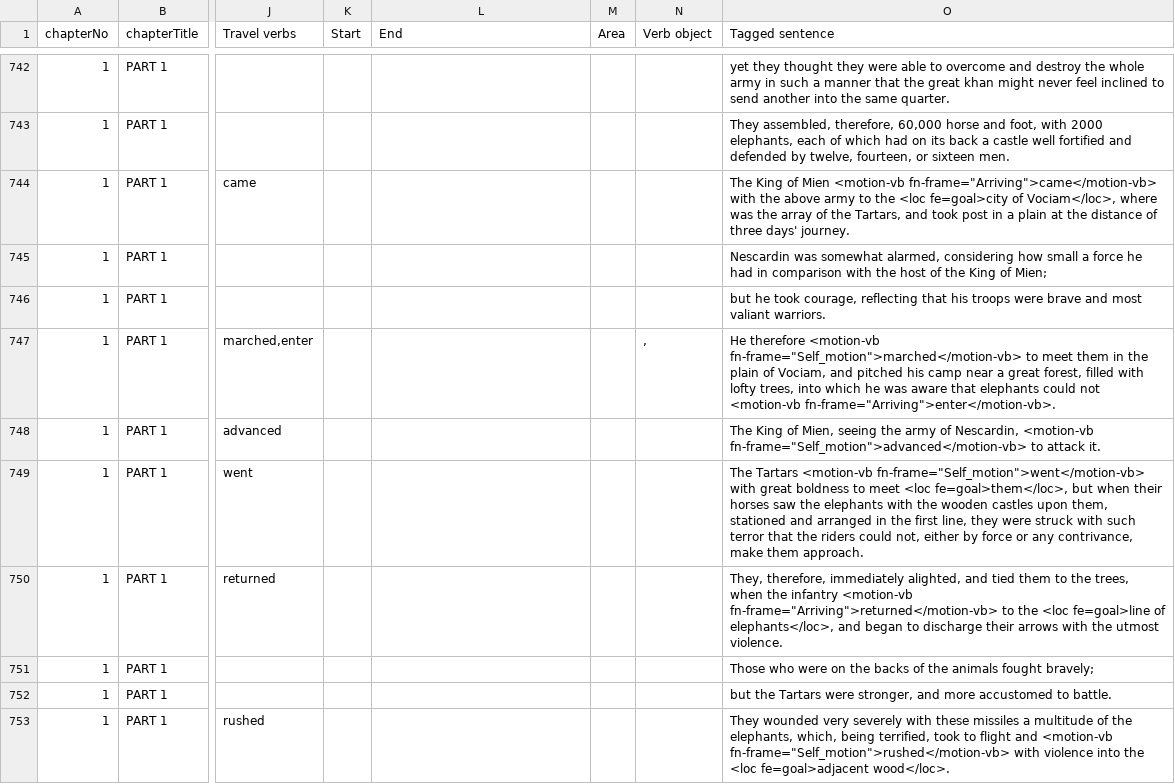
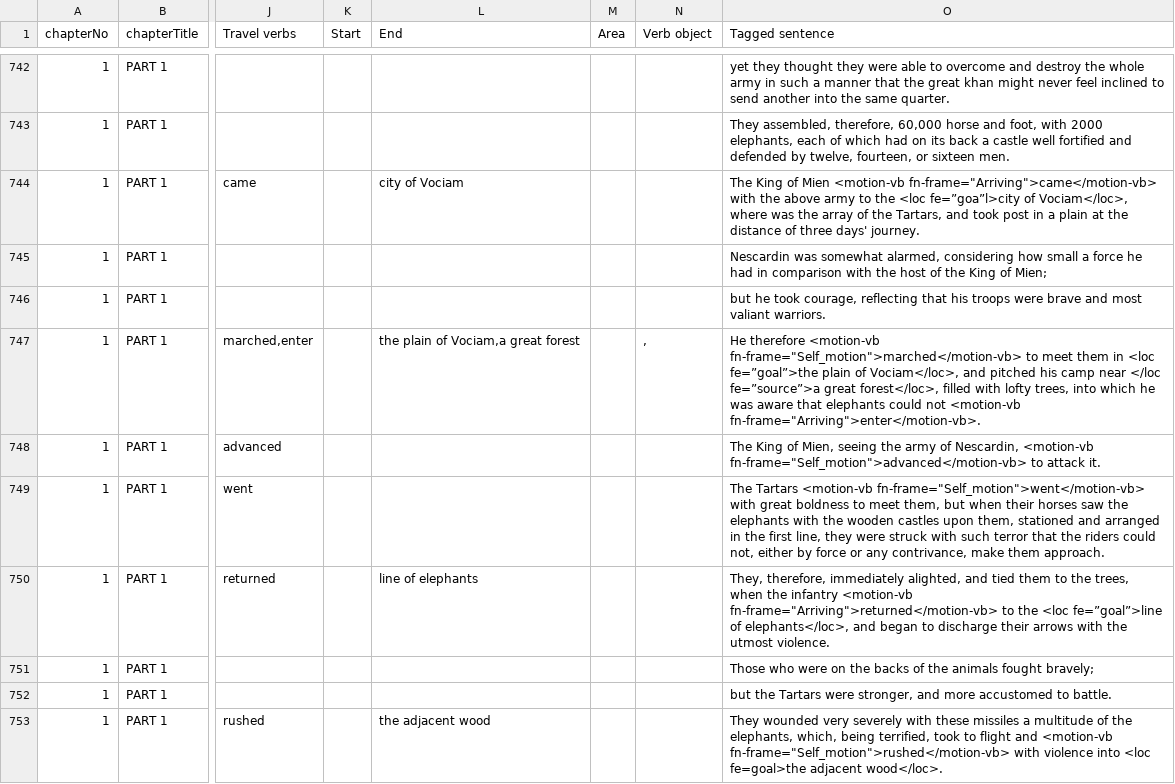
Before and after one commit to rutabakhda/retracing-the-travelogue, a CSV file: results/hugh-murray/part1/geograhpic-path-extraction/part1-annotated-sentences.csv, drawn as a sheet; only a part is shown, gaps mark what is left out; the diff covers the shown part only; the diff names each change by its address in the sheet, - before the commit and + after, or states it on an @@ line.

```diff
--- a/results/hugh-murray/part1/geograhpic-path-extraction/part1-annotated-sentences.csv
+++ b/results/hugh-murray/part1/geograhpic-path-extraction/part1-annotated-sentences.csv
-L744 (End): (empty)
+L744 (End): city of Vociam
-O744 (Tagged sentence): …the <loc fe=goal>city of Vociam</loc>,…
+O744 (Tagged sentence): …the <loc fe=”goa”l>city of Vociam</loc>,…
-L747 (End): (empty)
+L747 (End): the plain of Vociam,a great forest
-O747 (Tagged sentence): …them in the plain of Vociam, and pitched his camp near a great forest, filled with…
+O747 (Tagged sentence): …them in <loc fe=”goal”>the plain of Vociam</loc>, and pitched his camp near </loc fe=”source”>a great forest</loc>, filled with…
-O749 (Tagged sentence): …to meet <loc fe=goal>them</loc>, but when…
+O749 (Tagged sentence): …to meet them, but when…
-L750 (End): (empty)
+L750 (End): line of elephants
-O750 (Tagged sentence): …the <loc fe=goal>line of elephants</loc>,…
+O750 (Tagged sentence): …the <loc fe=”goal”>line of elephants</loc>,…
-L753 (End): (empty)
+L753 (End): the adjacent wood
-O753 (Tagged sentence): …violence into the <loc fe=goal>adjacent wood</loc>.
+O753 (Tagged sentence): …violence into <loc fe=goal>the adjacent wood</loc>.
```
Also changed, not shown: 21 edited cells elsewhere in this file, results/hugh-murray/part1/processed/part1-annotated-special.csv, results/hugh-murray/part2/processed/part2-annotated-special.csv, 3 other files.
